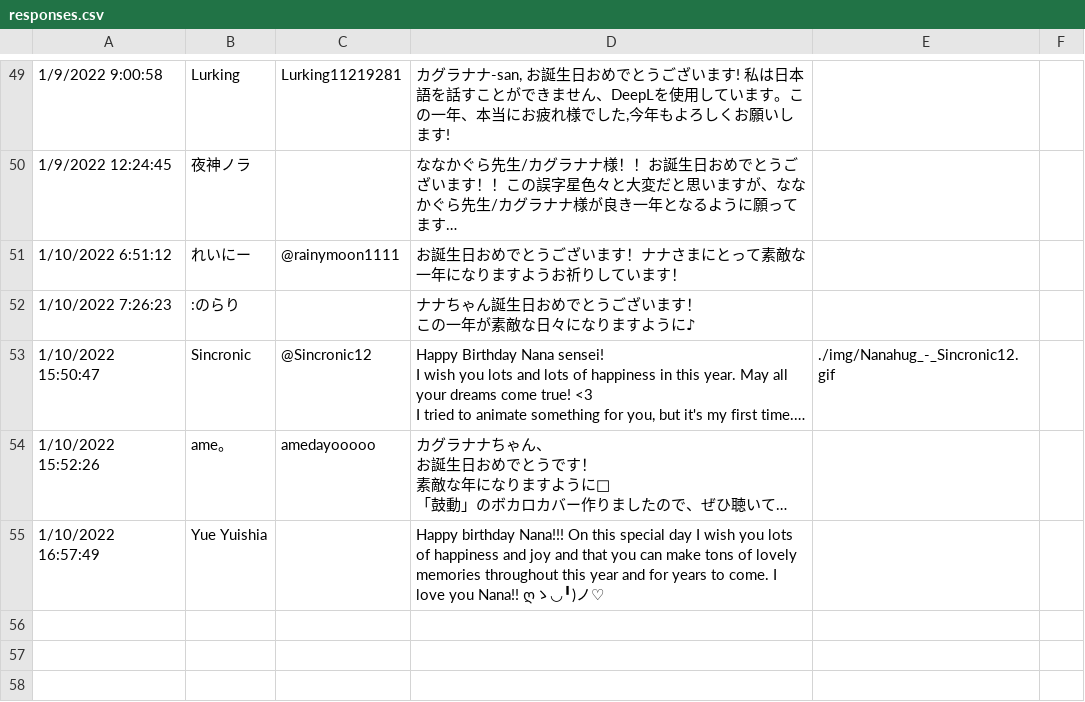
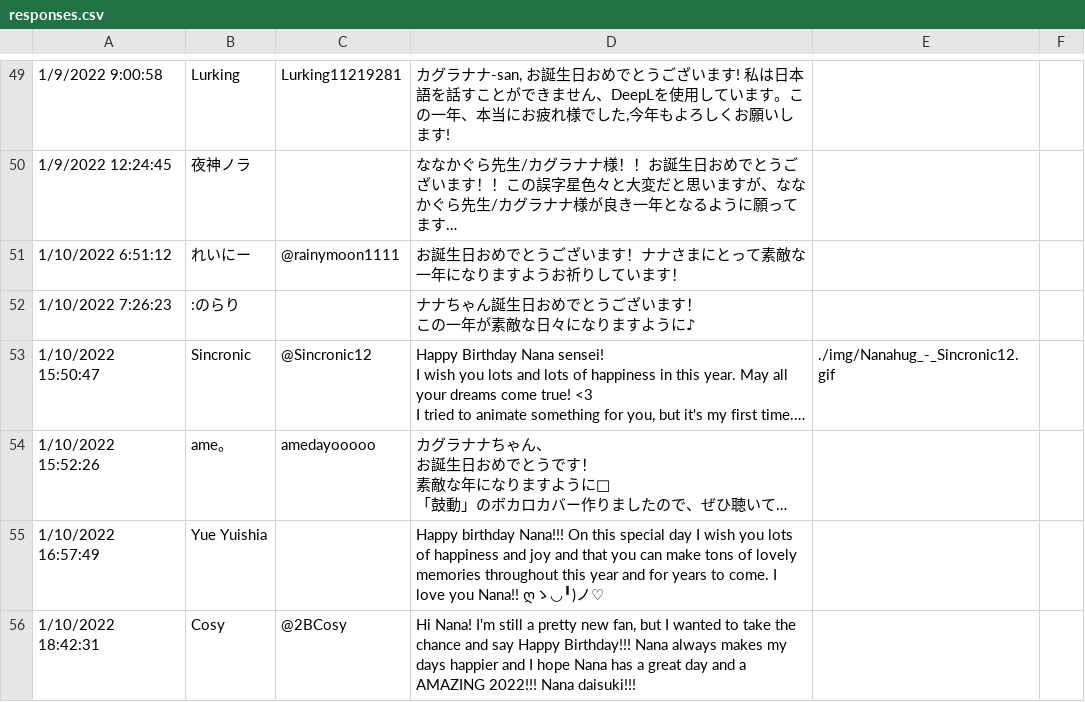
Before and after one commit to amedott/kaguranana2024bday, a CSV file: src/responses.csv, drawn as a sheet; only a part is shown, gaps mark what is left out; long unchanged cells end in …; the diff names each change by its address in the sheet, - before the commit and + after, or states it on an @@ line.

Commit message:
update responses

```diff
--- a/src/responses.csv
+++ b/src/responses.csv
+row 56: 1/10/2022 18:42:31 | Cosy | @2BCosy | Hi Nana! I'm still a pretty new fan, but I wanted to take the chance and say Happy Birthday!!! Nana always makes my days happier and I hope Nana has a great day and a AMAZING 2022!!! Nana daisuki!!!
```
Also changed, not shown: 1 other file.
